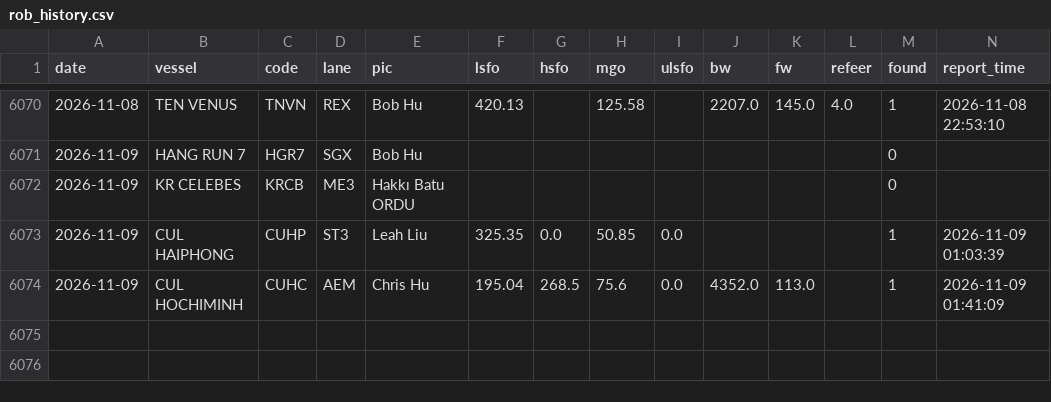
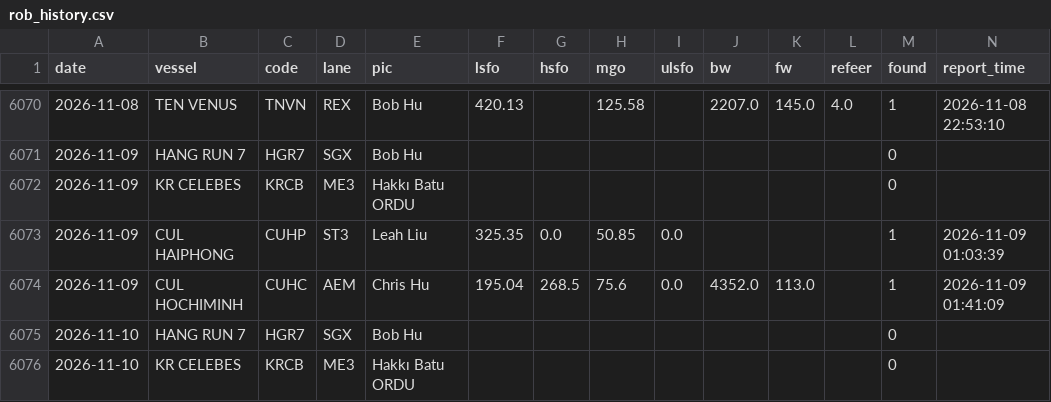
Before and after one commit to LeahLiuL/Claw-Report, a CSV file: rob_data/rob_history.csv, drawn as a sheet; only a part is shown, gaps mark what is left out; rows hold the shown columns only; the diff names each change by its address in the sheet, - before the commit and + after, or states it on an @@ line.

```diff
--- a/rob_data/rob_history.csv
+++ b/rob_data/rob_history.csv
+row 6075: 2026-11-10 | HANG RUN 7 | HGR7 | SGX | Bob Hu |  |  |  |  |  |  |  | 0
+row 6076: 2026-11-10 | KR CELEBES | KRCB | ME3 | Hakkı Batu ORDU |  |  |  |  |  |  |  | 0
```
Also changed, not shown: 1 other file.
